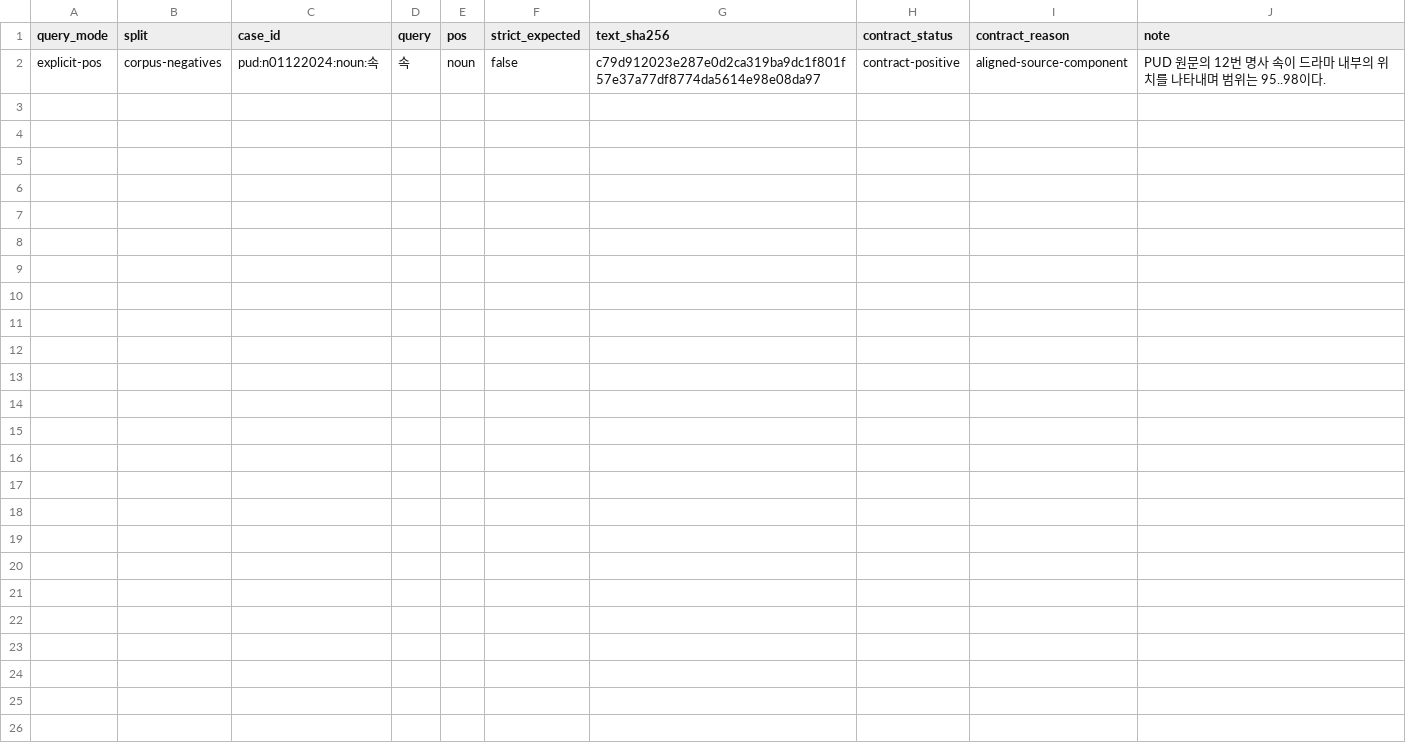
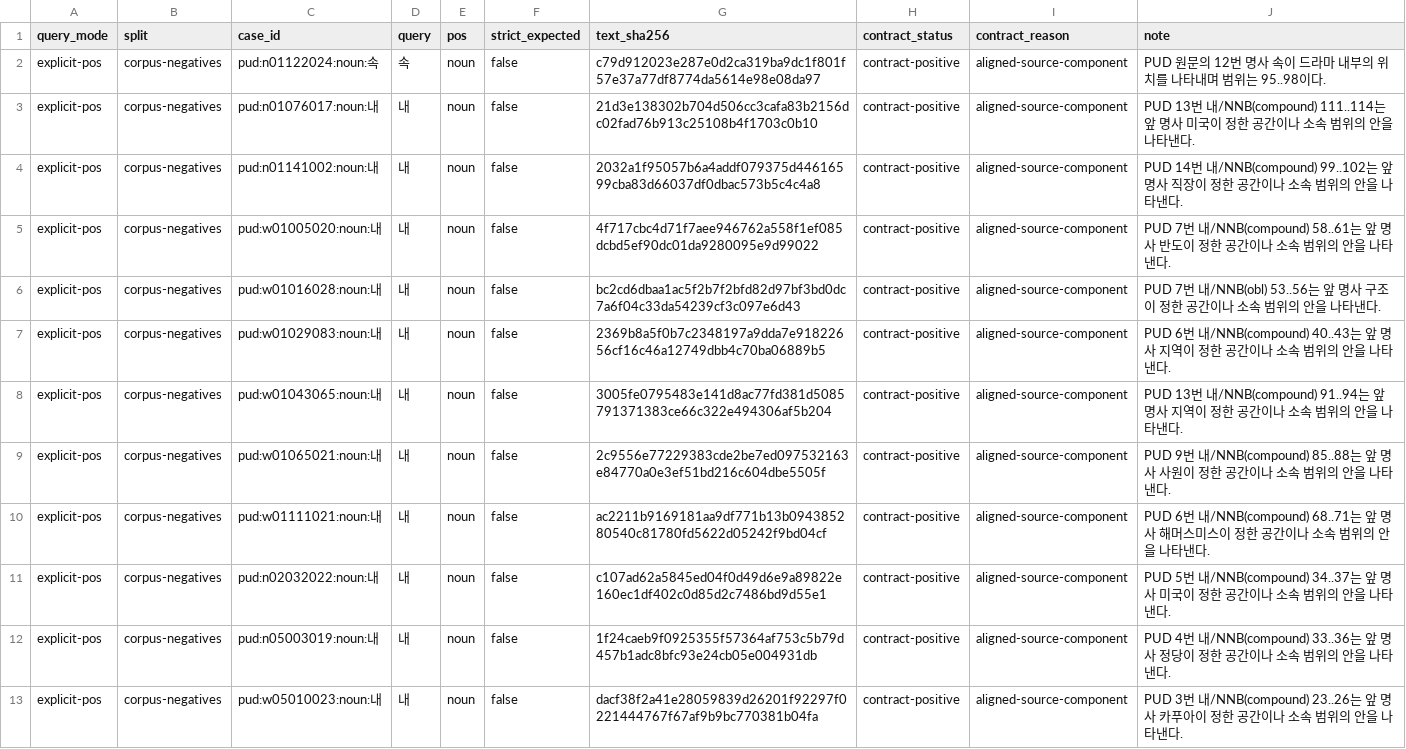
Before and after one commit to SeokminHong/kfind, a TSV file: tools/morph-compare/pud-location-source-corpus-reviews.tsv, drawn as a sheet.

```diff
--- a/tools/morph-compare/pud-location-source-corpus-reviews.tsv
+++ b/tools/morph-compare/pud-location-source-corpus-reviews.tsv
@@ -2 +2,12 @@ query_mode	split	case_id	query	pos	strict_expected	text_sha256	contract_status	c
 explicit-pos	corpus-negatives	pud:n01122024:noun:속	속	noun	false	c79d912023e287e0d2ca319ba9dc1f801f57e37a77df8774da5614e98e08da97	contract-positive	aligned-source-component	PUD 원문의 12번 명사 속이 드라마 내부의 위치를 나타내며 범위는 95..98이다.
+explicit-pos	corpus-negatives	pud:n01076017:noun:내	내	noun	false	21d3e138302b704d506cc3cafa83b2156dc02fad76b913c25108b4f1703c0b10	contract-positive	aligned-source-component	PUD 13번 내/NNB(compound) 111..114는 앞 명사 미국이 정한 공간이나 소속 범위의 안을 나타낸다.
+explicit-pos	corpus-negatives	pud:n01141002:noun:내	내	noun	false	2032a1f95057b6a4addf079375d44616599cba83d66037df0dbac573b5c4c4a8	contract-positive	aligned-source-component	PUD 14번 내/NNB(compound) 99..102는 앞 명사 직장이 정한 공간이나 소속 범위의 안을 나타낸다.
+explicit-pos	corpus-negatives	pud:w01005020:noun:내	내	noun	false	4f717cbc4d71f7aee946762a558f1ef085dcbd5ef90dc01da9280095e9d99022	contract-positive	aligned-source-component	PUD 7번 내/NNB(compound) 58..61는 앞 명사 반도이 정한 공간이나 소속 범위의 안을 나타낸다.
+explicit-pos	corpus-negatives	pud:w01016028:noun:내	내	noun	false	bc2cd6dbaa1ac5f2b7f2bfd82d97bf3bd0dc7a6f04c33da54239cf3c097e6d43	contract-positive	aligned-source-component	PUD 7번 내/NNB(obl) 53..56는 앞 명사 구조이 정한 공간이나 소속 범위의 안을 나타낸다.
+explicit-pos	corpus-negatives	pud:w01029083:noun:내	내	noun	false	2369b8a5f0b7c2348197a9dda7e91822656cf16c46a12749dbb4c70ba06889b5	contract-positive	aligned-source-component	PUD 6번 내/NNB(compound) 40..43는 앞 명사 지역이 정한 공간이나 소속 범위의 안을 나타낸다.
+explicit-pos	corpus-negatives	pud:w01043065:noun:내	내	noun	false	3005fe0795483e141d8ac77fd381d5085791371383ce66c322e494306af5b204	contract-positive	aligned-source-component	PUD 13번 내/NNB(compound) 91..94는 앞 명사 지역이 정한 공간이나 소속 범위의 안을 나타낸다.
+explicit-pos	corpus-negatives	pud:w01065021:noun:내	내	noun	false	2c9556e77229383cde2be7ed097532163e84770a0e3ef51bd216c604dbe5505f	contract-positive	aligned-source-component	PUD 9번 내/NNB(compound) 85..88는 앞 명사 사원이 정한 공간이나 소속 범위의 안을 나타낸다.
+explicit-pos	corpus-negatives	pud:w01111021:noun:내	내	noun	false	ac2211b9169181aa9df771b13b094385280540c81780fd5622d05242f9bd04cf	contract-positive	aligned-source-component	PUD 6번 내/NNB(compound) 68..71는 앞 명사 해머스미스이 정한 공간이나 소속 범위의 안을 나타낸다.
+explicit-pos	corpus-negatives	pud:n02032022:noun:내	내	noun	false	c107ad62a5845ed04f0d49d6e9a89822e160ec1df402c0d85d2c7486bd9d55e1	contract-positive	aligned-source-component	PUD 5번 내/NNB(compound) 34..37는 앞 명사 미국이 정한 공간이나 소속 범위의 안을 나타낸다.
+explicit-pos	corpus-negatives	pud:n05003019:noun:내	내	noun	false	1f24caeb9f0925355f57364af753c5b79d457b1adc8bfc93e24cb05e004931db	contract-positive	aligned-source-component	PUD 4번 내/NNB(compound) 33..36는 앞 명사 정당이 정한 공간이나 소속 범위의 안을 나타낸다.
+explicit-pos	corpus-negatives	pud:w05010023:noun:내	내	noun	false	dacf38f2a41e28059839d26201f92297f0221444767f67af9b9bc770381b04fa	contract-positive	aligned-source-component	PUD 3번 내/NNB(compound) 23..26는 앞 명사 카푸아이 정한 공간이나 소속 범위의 안을 나타낸다.
```
Also changed, not shown: 2 other files.
